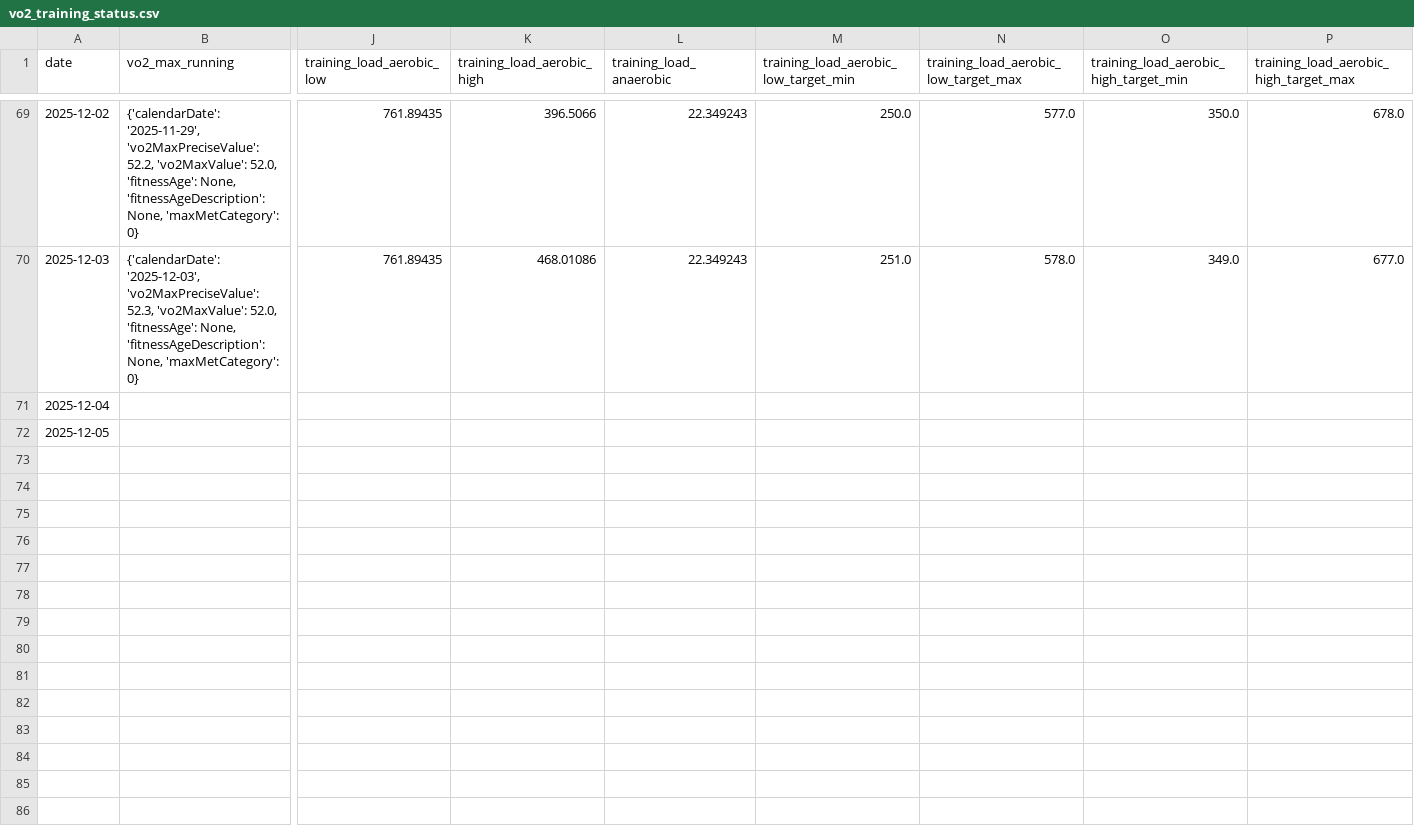
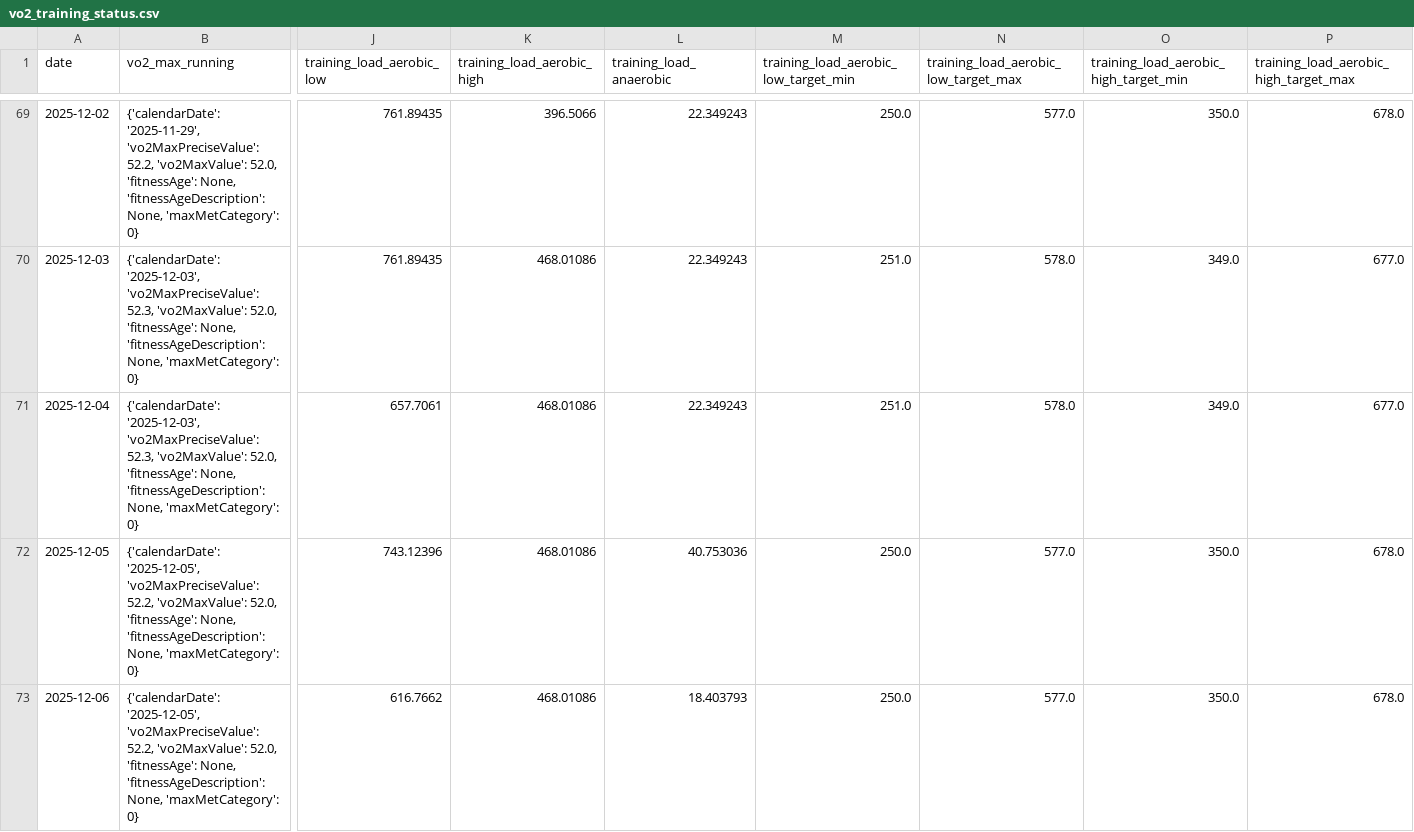
Before and after one commit to sergio-perilla/el_profe, a CSV file: data/physiological/vo2_training_status.csv, drawn as a sheet; only a part is shown, gaps mark what is left out; rows hold the shown columns only; the diff covers the shown part only; the diff names each change by its address in the sheet, - before the commit and + after, or states it on an @@ line.

```diff
--- a/data/physiological/vo2_training_status.csv
+++ b/data/physiological/vo2_training_status.csv
-B71 (vo2_max_running): (empty)
+B71 (vo2_max_running): {'calendarDate': '2025-12-03', 'vo2MaxPreciseValue': 52.3, 'vo2MaxValue': 52.0, 'fitnessAge': None, 'fitnessAgeDescription': None, 'maxMetCategory': 0}
-J71 (training_load_aerobic_low): (empty)
+J71 (training_load_aerobic_low): 657.7061
-K71:K72 (training_load_aerobic_high): (empty)
+K71:K72 (training_load_aerobic_high): 468.01086
-L71 (training_load_anaerobic): (empty)
+L71 (training_load_anaerobic): 22.349243
-M71: (empty)
+M71: 251.0
-N71: (empty)
+N71: 578.0
-O71: (empty)
+O71: 349.0
-P71: (empty)
+P71: 677.0
-B72 (vo2_max_running): (empty)
+B72 (vo2_max_running): {'calendarDate': '2025-12-05', 'vo2MaxPreciseValue': 52.2, 'vo2MaxValue': 52.0, 'fitnessAge': None, 'fitnessAgeDescription': None, 'maxMetCategory': 0}
-J72 (training_load_aerobic_low): (empty)
+J72 (training_load_aerobic_low): 743.12396
-L72 (training_load_anaerobic): (empty)
+L72 (training_load_anaerobic): 40.753036
-M72: (empty)
+M72: 250.0
-N72: (empty)
+N72: 577.0
-O72: (empty)
+O72: 350.0
-P72: (empty)
+P72: 678.0
+row 73: 2025-12-06 | {'calendarDate': '2025-12-05', 'vo2MaxPreciseValue': 52.2, 'vo2MaxValue': 52.0, 'fitnessAge': None, 'fitnessAgeDescription': None, 'maxMetCategory': 0} | 616.7662 | 468.01086 | 18.403793 | 250.0 | 577.0 | 350.0 | 678.0
```
Also changed, not shown: 10 edited cells elsewhere in this file, data/activities/running_activities.csv, data/activities/strength_activities.csv, 4 other files.
